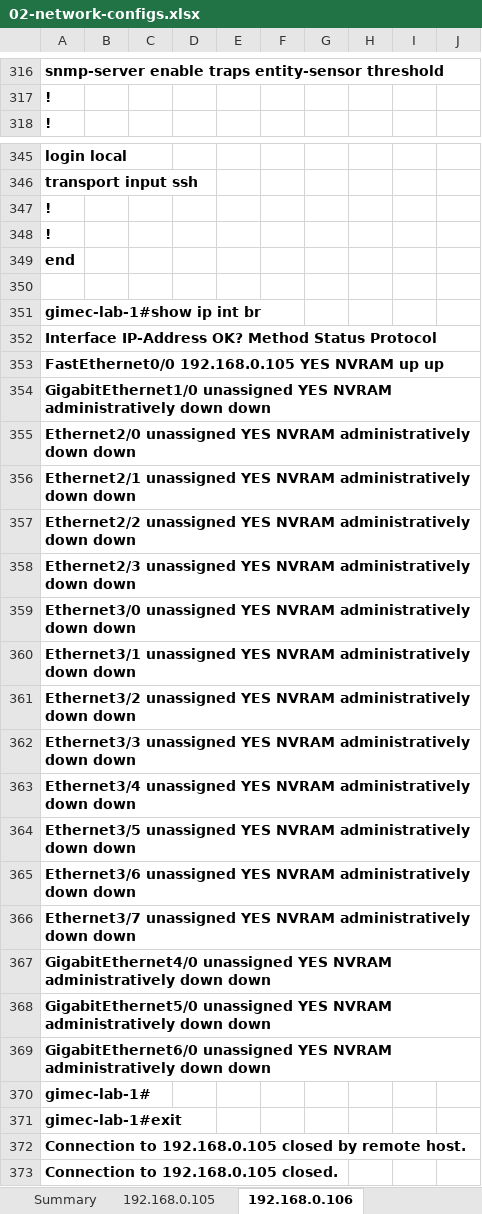
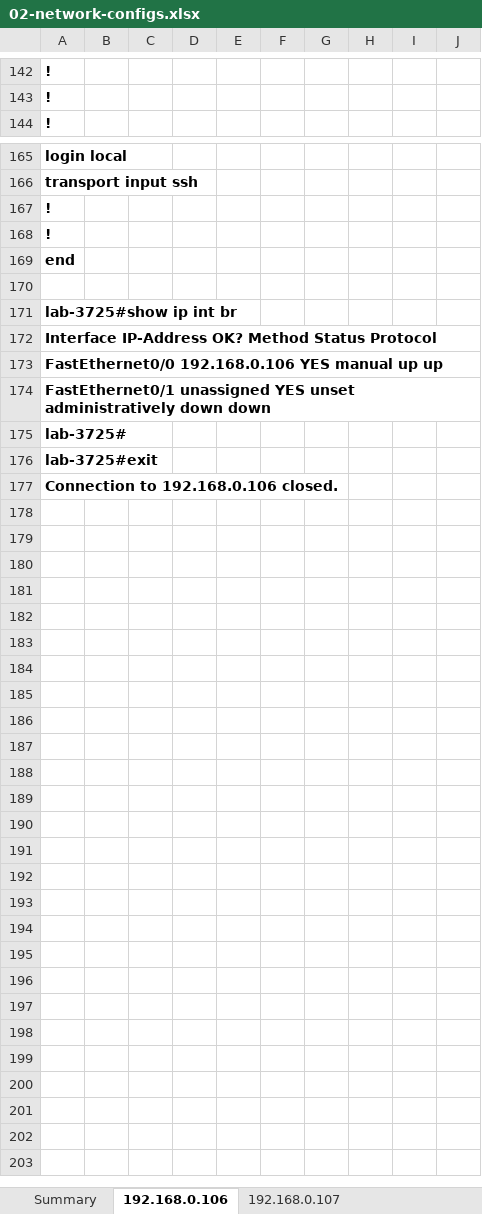
Before and after one commit to letscodewithsriram/coolcode19042020, an Excel workbook: output/reports/02-network-configs.xlsx, sheet 192.168.0.106, drawn as a sheet; only a part is shown, gaps mark what is left out; values as stored, in another font and other column widths than the file's, no borders; removed rows and columns are numbered as before the commit, all else as after; the diff covers the shown part only; the diff names each change by its address in the sheet, - before the commit and + after, or states it on an @@ line.

```diff
--- a/output/reports/02-network-configs.xlsx (sheet 192.168.0.106)
+++ b/output/reports/02-network-configs.xlsx (sheet 192.168.0.106)
-sheet tab: 192.168.0.105
-A142: snmp-server enable traps entity-sensor threshold
+A142: !
-A171: gimec-lab-1#show ip int br
+A171: lab-3725#show ip int br
-A173: FastEthernet0/0 192.168.0.105 YES NVRAM up up
+A173: FastEthernet0/0 192.168.0.106 YES manual up up
-A174: GigabitEthernet1/0 unassigned YES NVRAM administratively down…
+A174: FastEthernet0/1 unassigned YES unset administratively down…
-A175: Ethernet2/0 unassigned YES NVRAM administratively down down
+A175: lab-3725#
-A176: Ethernet2/1 unassigned YES NVRAM administratively down down
+A176: lab-3725#exit
-A177: Ethernet2/2 unassigned YES NVRAM administratively down down
+A177: Connection to 192.168.0.106 closed.
-row 358: Ethernet2/3 unassigned YES NVRAM administratively down down
-row 359: Ethernet3/0 unassigned YES NVRAM administratively down down
-row 360: Ethernet3/1 unassigned YES NVRAM administratively down down
-row 361: Ethernet3/2 unassigned YES NVRAM administratively down down
-row 362: Ethernet3/3 unassigned YES NVRAM administratively down down
-row 363: Ethernet3/4 unassigned YES NVRAM administratively down down
-row 364: Ethernet3/5 unassigned YES NVRAM administratively down down
-row 365: Ethernet3/6 unassigned YES NVRAM administratively down down
-row 366: Ethernet3/7 unassigned YES NVRAM administratively down down
-row 367: GigabitEthernet4/0 unassigned YES NVRAM administratively down down
-row 368: GigabitEthernet5/0 unassigned YES NVRAM administratively down down
-row 369: GigabitEthernet6/0 unassigned YES NVRAM administratively down down
-row 370: gimec-lab-1#
-row 371: gimec-lab-1#exit
-row 372: Connection to 192.168.0.105 closed by remote host.
-row 373: Connection to 192.168.0.105 closed.
```
Also changed, not shown: 6 added rows, 186 removed rows, 18 moved rows and 32 edited cells elsewhere in this sheet, sheet 192.168.0.107, sheet Summary, other sheet tabs, output/reports/01-Network-Audit.xlsx, 14 other files.
